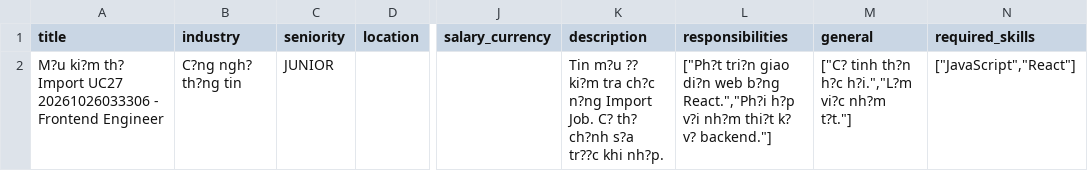
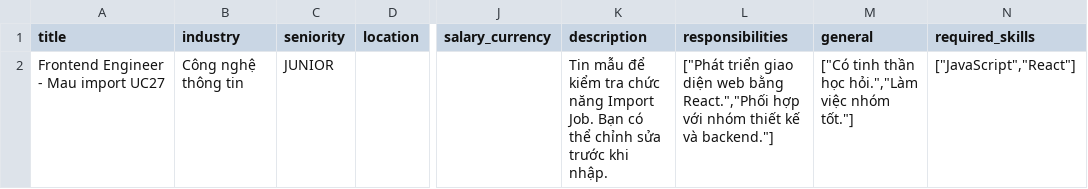
Before and after one commit to HuynhDoHoangNguyen/recruithub-nosql, a CSV file: docs/samples/job-import/mau-import-job.csv, drawn as a sheet; only a part is shown, gaps mark what is left out; the diff names each change by its address in the sheet, - before the commit and + after, or states it on an @@ line.

```diff
--- a/docs/samples/job-import/mau-import-job.csv
+++ b/docs/samples/job-import/mau-import-job.csv
-A2 (title): M?u ki?m th? Import UC27 20261026033306 - Frontend Engineer
+A2 (title): Frontend Engineer - Mau import UC27
-B2 (industry): C?ng ngh? th?ng tin
+B2 (industry): Công nghệ thông tin
-K2 (description): Tin m?u ?? ki?m tra ch?c n?ng Import Job. C? th? ch?nh s?a tr??c khi nh?p.
+K2 (description): Tin mẫu để kiểm tra chức năng Import Job. Bạn có thể chỉnh sửa trước khi nhập.
-L2 (responsibilities): ["Ph?t tri?n giao di?n web b?ng React.","Ph?i h?p v?i nh?m thi?t k? v? backend."]
+L2 (responsibilities): ["Phát triển giao diện web bằng React.","Phối hợp với nhóm thiết kế và backend."]
-M2 (general): ["C? tinh th?n h?c h?i.","L?m vi?c nh?m t?t."]
+M2 (general): ["Có tinh thần học hỏi.","Làm việc nhóm tốt."]
```
Also changed, not shown: 45 other files.
